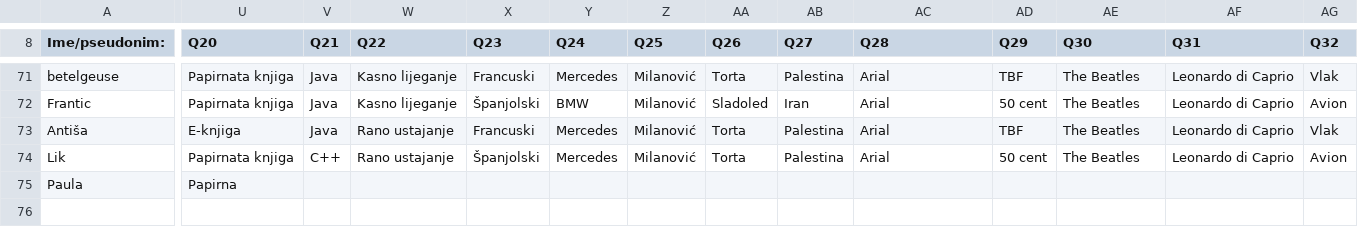
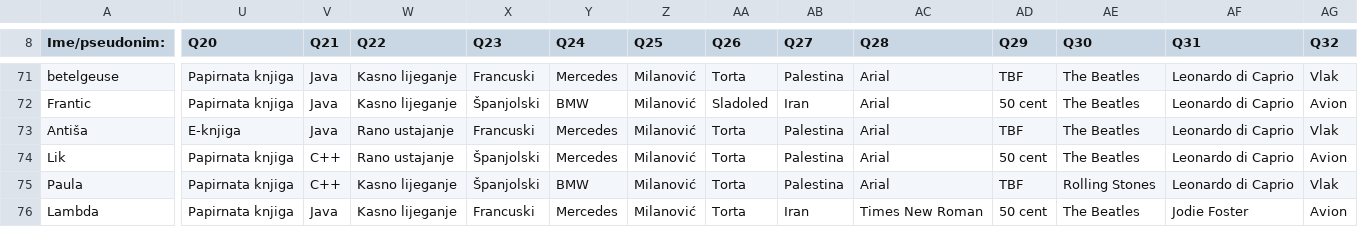
Before and after one commit to AlterEgogo/AI-MachineLearning-Studies, a CSV file: data/questions101-2015.csv, drawn as a sheet; only a part is shown, gaps mark what is left out; rows hold the shown columns only; the diff covers the shown part only; the diff names each change by its address in the sheet, - before the commit and + after, or states it on an @@ line.

Commit message:
fix exports

```diff
--- a/data/questions101-2015.csv
+++ b/data/questions101-2015.csv
-U75 (Q20): Papirna
+U75 (Q20): Papirnata knjiga
-V75 (Q21): (empty)
+V75 (Q21): C++
-W75 (Q22): (empty)
+W75 (Q22): Kasno lijeganje
-X75 (Q23): (empty)
+X75 (Q23): Španjolski
-Y75 (Q24): (empty)
+Y75 (Q24): BMW
-Z75 (Q25): (empty)
+Z75 (Q25): Milanović
-AA75 (Q26): (empty)
+AA75 (Q26): Torta
-AB75 (Q27): (empty)
+AB75 (Q27): Palestina
-AC75 (Q28): (empty)
+AC75 (Q28): Arial
-AD75 (Q29): (empty)
+AD75 (Q29): TBF
-AE75 (Q30): (empty)
+AE75 (Q30): Rolling Stones
-AF75 (Q31): (empty)
+AF75 (Q31): Leonardo di Caprio
-AG75 (Q32): (empty)
+AG75 (Q32): Vlak
+row 76: Lambda | Papirnata knjiga | Java | Kasno lijeganje | Francuski | Mercedes | Milanović | Torta | Iran | Times New Roman | 50 cent | The Beatles | Jodie Foster | Avion
```
Also changed, not shown: 69 edited cells elsewhere in this file.
